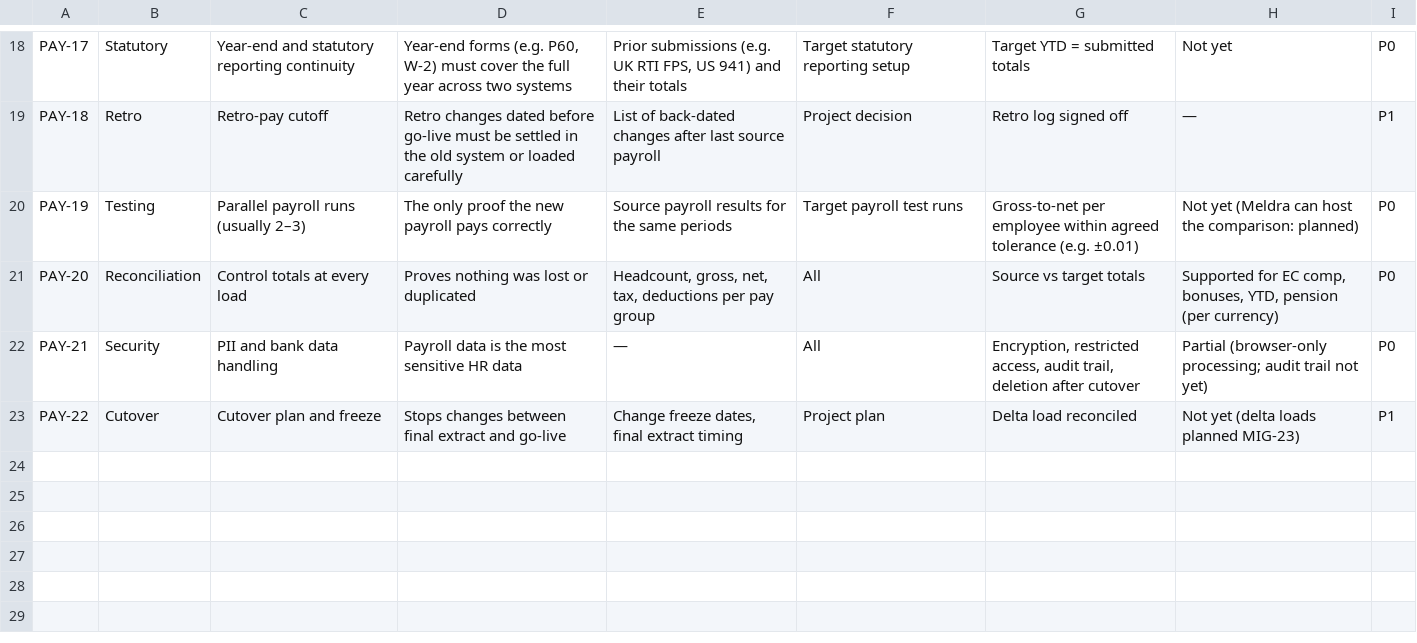
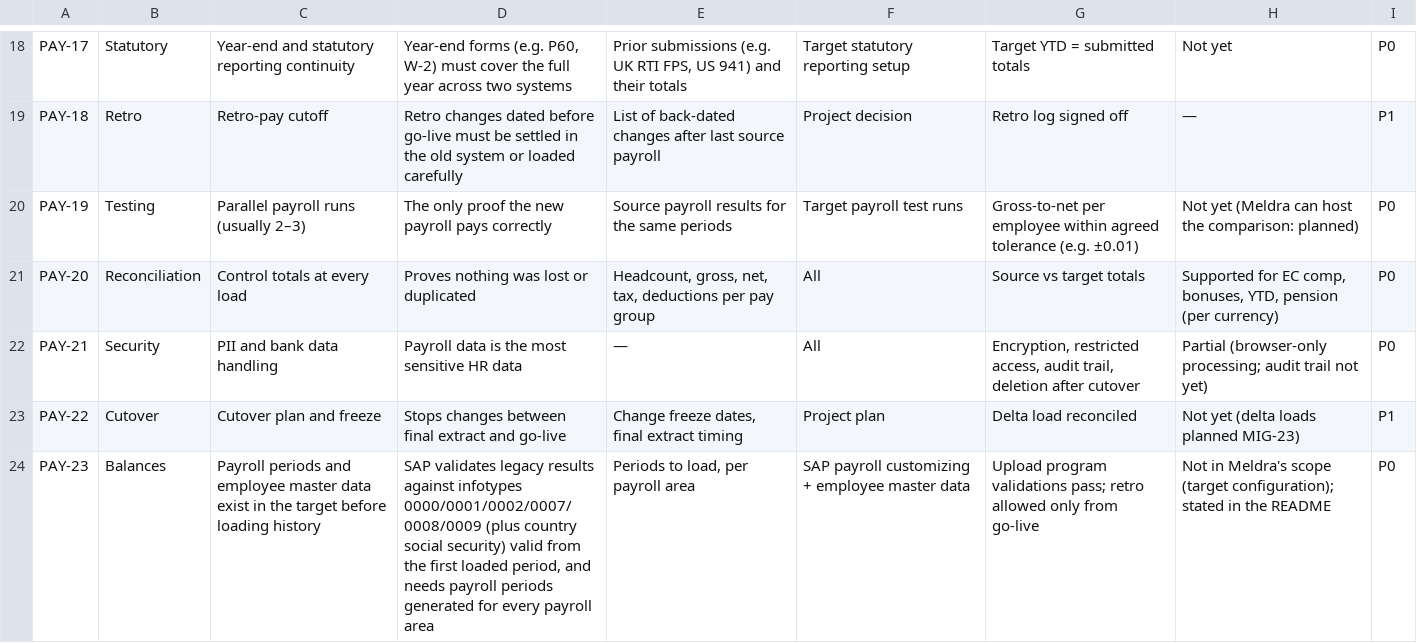
Before and after one commit to SumitAG008/insightsheet, a CSV file: docs/project_plan/payroll_migration_requirements.csv, drawn as a sheet; only a part is shown, gaps mark what is left out; the diff covers the shown part only; the diff names each change by its address in the sheet, - before the commit and + after, or states it on an @@ line.

```diff
--- a/docs/project_plan/payroll_migration_requirements.csv
+++ b/docs/project_plan/payroll_migration_requirements.csv
+row 24: PAY-23 | Balances | Payroll periods and employee master data exist in the target before loading history | SAP validates legacy results against infotypes 0000/0001/0002/0007/0008/0009 (plus country social security) valid from the first loaded period, and needs payroll periods generated for every payroll area | Periods to load, per payroll area | SAP payroll customizing + employee master data | Upload program validations pass; retro allowed only from go-live | Not in Meldra's scope (target configuration); stated in the README | P0
```
Also changed, not shown: 1 added row and 2 edited cells elsewhere in this file, docs/project_plan/meldra_project_plan.csv, 10 other files.
